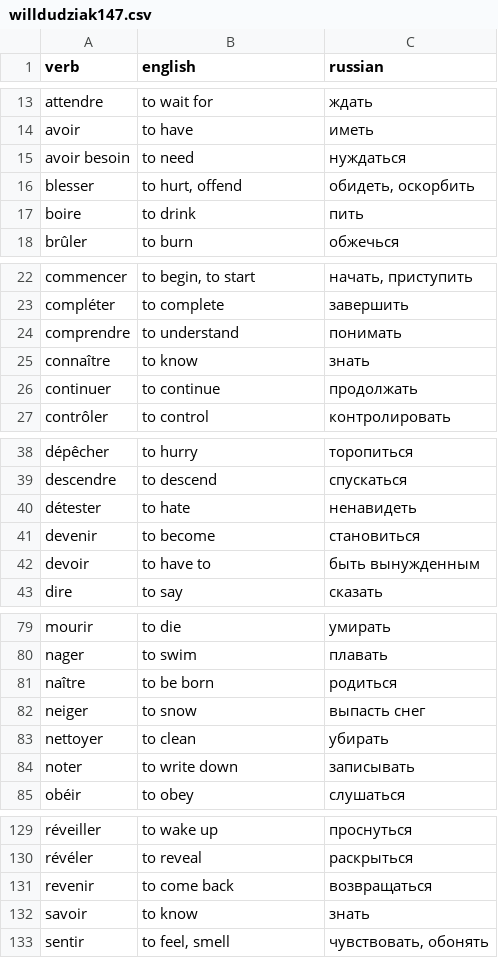
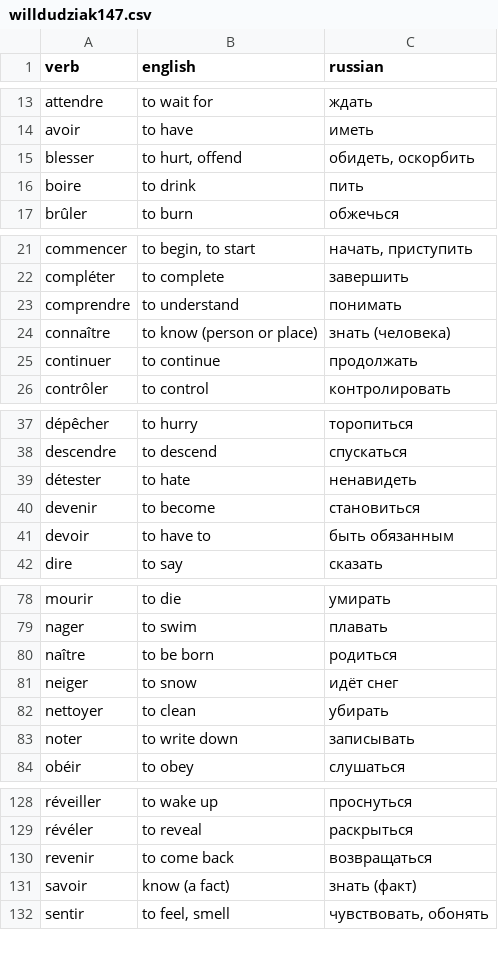
Before and after one commit to jnxmx/frenchverb, a CSV file: assets/willdudziak147.csv, drawn as a sheet; only a part is shown, gaps mark what is left out; the diff covers the shown part only.

```diff
--- a/assets/willdudziak147.csv
+++ b/assets/willdudziak147.csv
@@ -14,3 +14,2 @@ attendre,to wait for,ждать
 avoir,to have,иметь
-avoir besoin,to need,нуждаться
 blesser,"to hurt, offend","обидеть, оскорбить"
@@ -24,3 +23,3 @@ compléter,to complete,завершить
 comprendre,to understand,понимать
-connaître,to know,знать
+connaître,to know (person or place),знать (человека)
 continuer,to continue,продолжать
@@ -41,3 +40,3 @@ détester,to hate,ненавидеть
 devenir,to become,становиться
-devoir,to have to,быть вынужденным
+devoir,to have to,быть обязанным
 dire,to say,сказать
@@ -81,3 +80,3 @@ nager,to swim,плавать
 naître,to be born,родиться
-neiger,to snow,выпасть снег
+neiger,to snow,идёт снег
 nettoyer,to clean,убирать
@@ -131,3 +130,3 @@ révéler,to reveal,раскрыться
 revenir,to come back,возвращаться
-savoir,to know,знать
+savoir,know (a fact),знать (факт)
 sentir,"to feel, smell","чувствовать, обонять"
```
Also changed, not shown: 1 edited cell elsewhere in this file, assets/50verbs.csv, assets/willdudziak681.csv, 1 other file.
